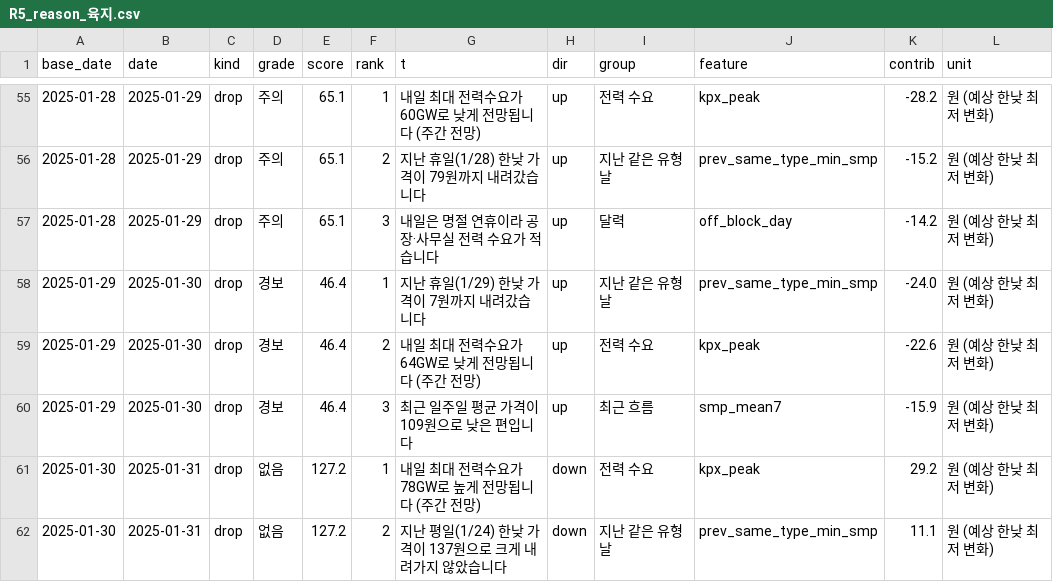
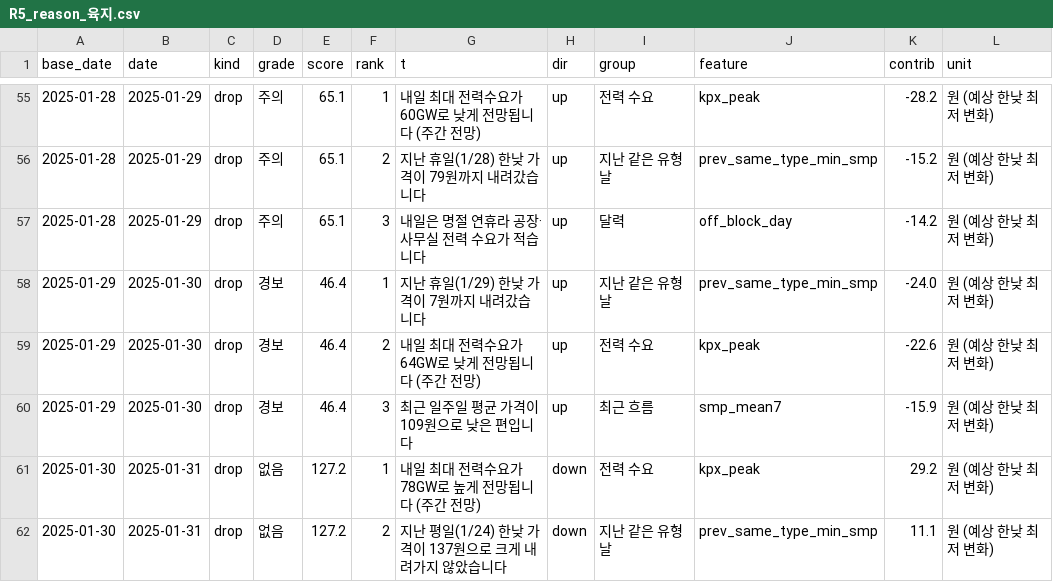
Before and after one commit to enhn16/SMPprediction, a CSV file: smp_forecast_app/outputs/tables/R5_reason_육지.csv, drawn as a sheet; only a part is shown, gaps mark what is left out.

```diff
--- a/smp_forecast_app/outputs/tables/R5_reason_육지.csv
+++ b/smp_forecast_app/outputs/tables/R5_reason_육지.csv
@@ -56,3 +56,3 @@
 2025-01-28,2025-01-29,drop,주의,65.1,2,지난 휴일(1/28) 한낮 가격이 79원까지 내려갔습니다,up,지난 같은 유형 날,prev_same_type_min_smp,-15.2,원 (예상 한낮 최저 변화)
-2025-01-28,2025-01-29,drop,주의,65.1,3,내일은 명절 연휴이라 공장·사무실 전력 수요가 적습니다,up,달력,off_block_day,-14.2,원 (예상 한낮 최저 변화)
+2025-01-28,2025-01-29,drop,주의,65.1,3,내일은 명절 연휴라 공장·사무실 전력 수요가 적습니다,up,달력,off_block_day,-14.2,원 (예상 한낮 최저 변화)
 2025-01-29,2025-01-30,drop,경보,46.4,1,지난 휴일(1/29) 한낮 가격이 7원까지 내려갔습니다,up,지난 같은 유형 날,prev_same_type_min_smp,-24.0,원 (예상 한낮 최저 변화)
```
Also changed, not shown: 3 other files.
